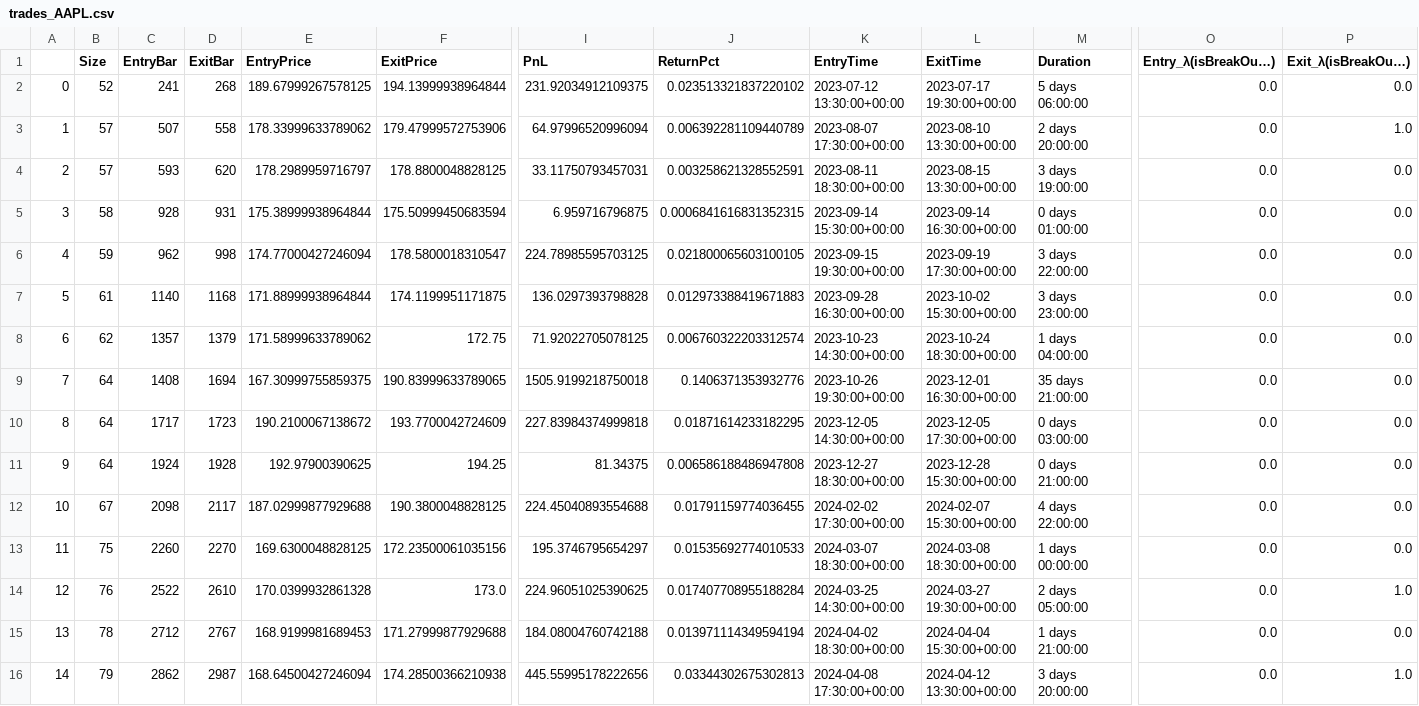
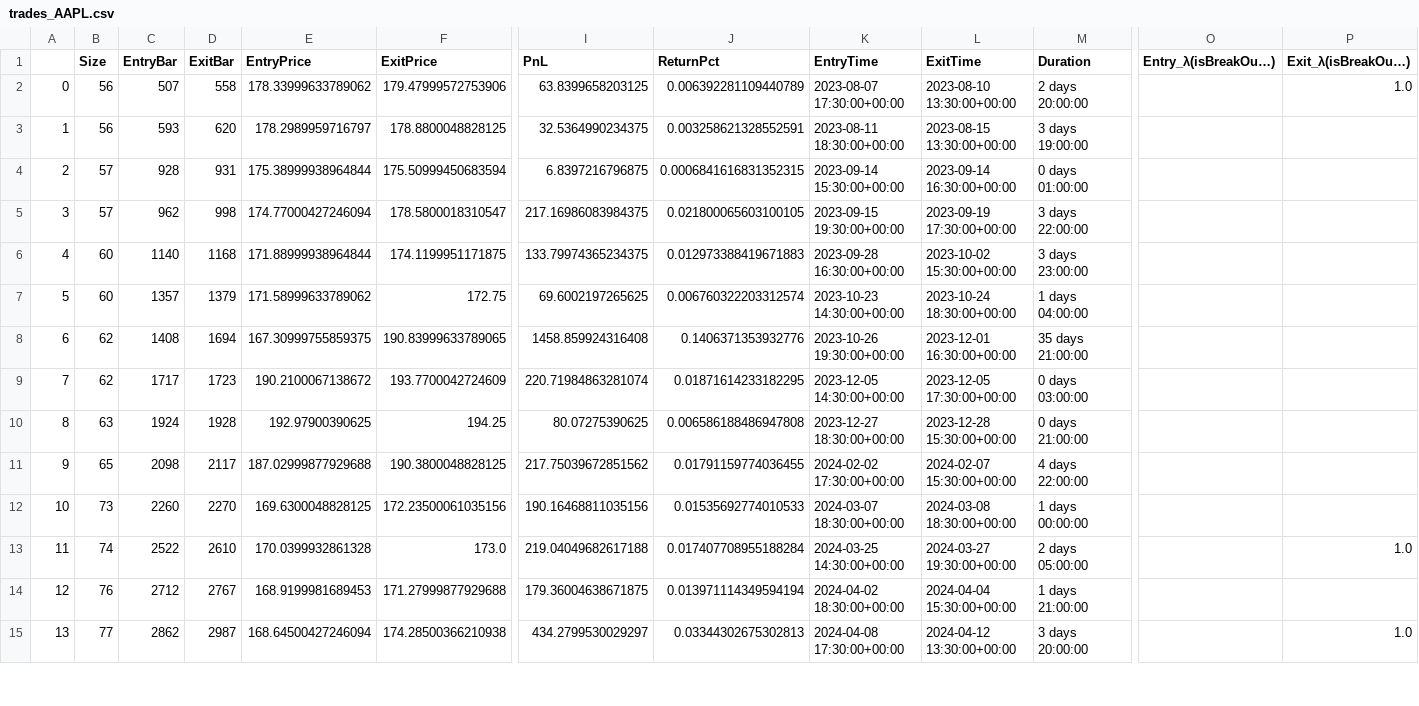
Before and after one commit to LinderCa/Notebooks_Trading, a CSV file: notebooks/data/backtesting/trades_AAPL.csv, drawn as a sheet; only a part is shown, gaps mark what is left out; removed rows and columns are numbered as before the commit, all else as after; rows hold the shown columns only; the diff covers the shown part only; the diff names each change by its address in the sheet, - before the commit and + after, or states it on an @@ line.

```diff
--- a/notebooks/data/backtesting/trades_AAPL.csv
+++ b/notebooks/data/backtesting/trades_AAPL.csv
-row 2: 0 | 52 | 241 | 268 | 189.67999267578125 | 194.13999938964844 | 231.92034912109375 | 0.023513321837220102 | 2023-07-12 13:30:00+00:00 | 2023-07-17 19:30:00+00:00 | 5 days 06:00:00 | 0.0 | 0.0
@@ column A renumbered from row 2 down @@
-B2:B3 (Size): 57
+B2:B3 (Size): 56
-I2 (PnL): 64.97996520996094
+I2 (PnL): 63.8399658203125
-O2:O15 (Entry_λ(isBreakOu…)): 0.0
+O2:O15 (Entry_λ(isBreakOu…)): (empty)
-I3 (PnL): 33.11750793457031
+I3 (PnL): 32.5364990234375
-P3:P12 (Exit_λ(isBreakOu…)): 0.0
+P3:P12 (Exit_λ(isBreakOu…)): (empty)
-B4 (Size): 58
+B4 (Size): 57
-I4 (PnL): 6.959716796875
+I4 (PnL): 6.8397216796875
-B5 (Size): 59
+B5 (Size): 57
-I5 (PnL): 224.78985595703125
+I5 (PnL): 217.16986083984375
-B6 (Size): 61
+B6 (Size): 60
-I6 (PnL): 136.0297393798828
+I6 (PnL): 133.79974365234375
-B7 (Size): 62
+B7 (Size): 60
-I7 (PnL): 71.92022705078125
+I7 (PnL): 69.6002197265625
-B8:B9 (Size): 64
+B8:B9 (Size): 62
-I8 (PnL): 1505.9199218750018
+I8 (PnL): 1458.859924316408
-I9 (PnL): 227.83984374999818
+I9 (PnL): 220.71984863281074
-B10 (Size): 64
+B10 (Size): 63
-I10 (PnL): 81.34375
+I10 (PnL): 80.07275390625
-B11 (Size): 67
+B11 (Size): 65
-I11 (PnL): 224.45040893554688
+I11 (PnL): 217.75039672851562
-B12 (Size): 75
+B12 (Size): 73
-I12 (PnL): 195.3746795654297
+I12 (PnL): 190.16468811035156
-B13 (Size): 76
+B13 (Size): 74
-I13 (PnL): 224.96051025390625
+I13 (PnL): 219.04049682617188
-B14 (Size): 78
+B14 (Size): 76
-I14 (PnL): 184.08004760742188
+I14 (PnL): 179.36004638671875
-P14 (Exit_λ(isBreakOu…)): 0.0
+P14 (Exit_λ(isBreakOu…)): (empty)
-B15 (Size): 79
+B15 (Size): 77
-I15 (PnL): 445.55995178222656
+I15 (PnL): 434.2799530029297
```
Also changed, not shown: 52 edited cells elsewhere in this file, notebooks/data/backtesting/result.csv, notebooks/data/backtesting/trades_META.csv, 5 other files.
